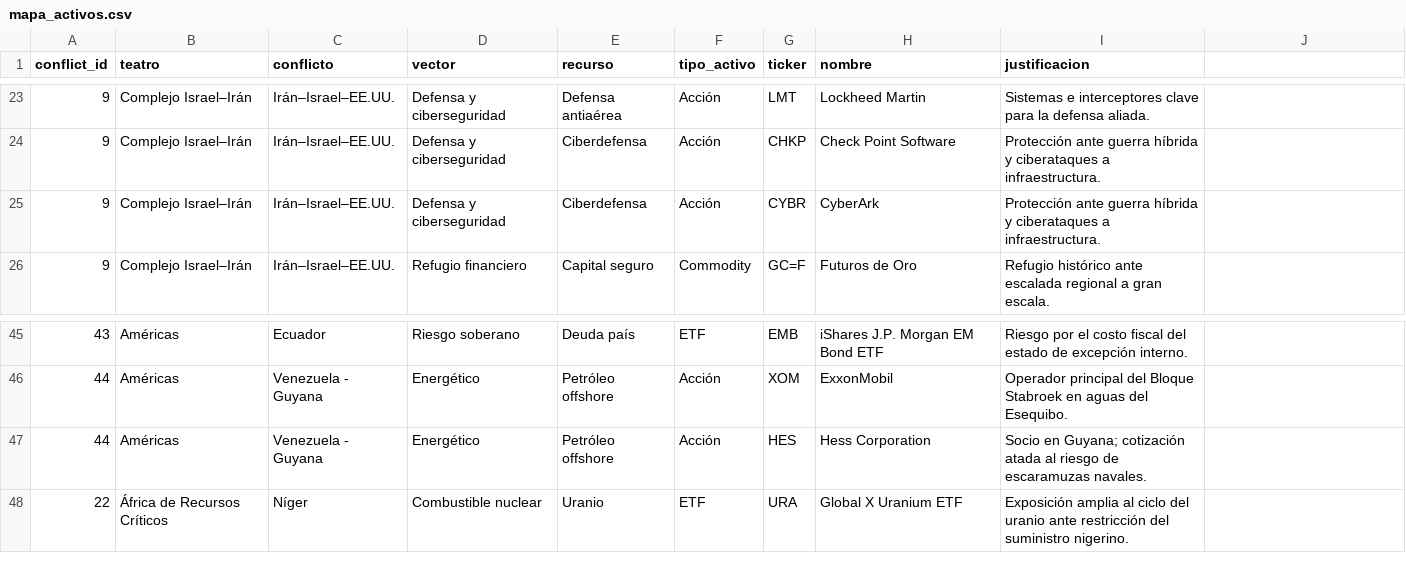
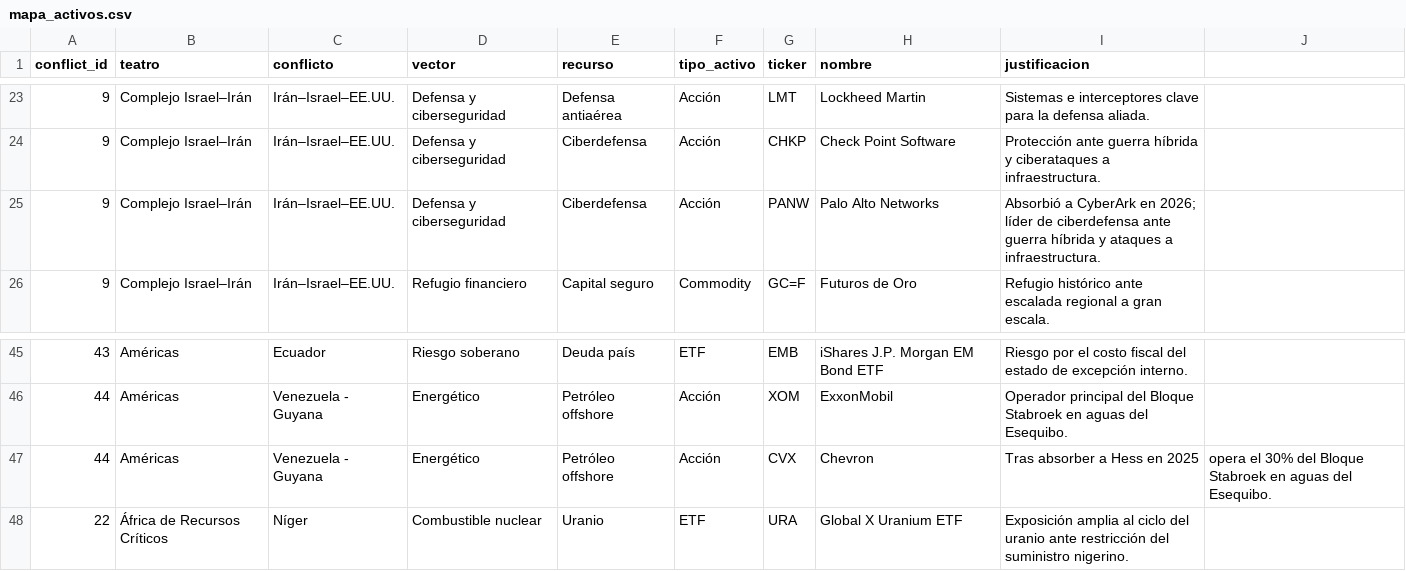
Before and after one commit to strathoslab/mcg-strathos, a CSV file: data/mapa_activos.csv, drawn as a sheet; only a part is shown, gaps mark what is left out.

Commit message:
Update mapa_activos.csv

```diff
--- a/data/mapa_activos.csv
+++ b/data/mapa_activos.csv
@@ -24,3 +24,3 @@ conflict_id,teatro,conflicto,vector,recurso,tipo_activo,ticker,nombre,justificac
 9,Complejo Israel–Irán,Irán–Israel–EE.UU.,Defensa y ciberseguridad,Ciberdefensa,Acción,CHKP,Check Point Software,Protección ante guerra híbrida y ciberataques a infraestructura.
-9,Complejo Israel–Irán,Irán–Israel–EE.UU.,Defensa y ciberseguridad,Ciberdefensa,Acción,CYBR,CyberArk,Protección ante guerra híbrida y ciberataques a infraestructura.
+9,Complejo Israel–Irán,Irán–Israel–EE.UU.,Defensa y ciberseguridad,Ciberdefensa,Acción,PANW,Palo Alto Networks,Absorbió a CyberArk en 2026; líder de ciberdefensa ante guerra híbrida y ataques a infraestructura.
 9,Complejo Israel–Irán,Irán–Israel–EE.UU.,Refugio financiero,Capital seguro,Commodity,GC=F,Futuros de Oro,Refugio histórico ante escalada regional a gran escala.
@@ -46,3 +46,3 @@ conflict_id,teatro,conflicto,vector,recurso,tipo_activo,ticker,nombre,justificac
 44,Américas,Venezuela - Guyana,Energético,Petróleo offshore,Acción,XOM,ExxonMobil,Operador principal del Bloque Stabroek en aguas del Esequibo.
-44,Américas,Venezuela - Guyana,Energético,Petróleo offshore,Acción,HES,Hess Corporation,Socio en Guyana; cotización atada al riesgo de escaramuzas navales.
+44,Américas,Venezuela - Guyana,Energético,Petróleo offshore,Acción,CVX,Chevron,Tras absorber a Hess en 2025, opera el 30% del Bloque Stabroek en aguas del Esequibo.
 22,África de Recursos Críticos,Níger,Combustible nuclear,Uranio,ETF,URA,Global X Uranium ETF,Exposición amplia al ciclo del uranio ante restricción del suministro nigerino.
```
